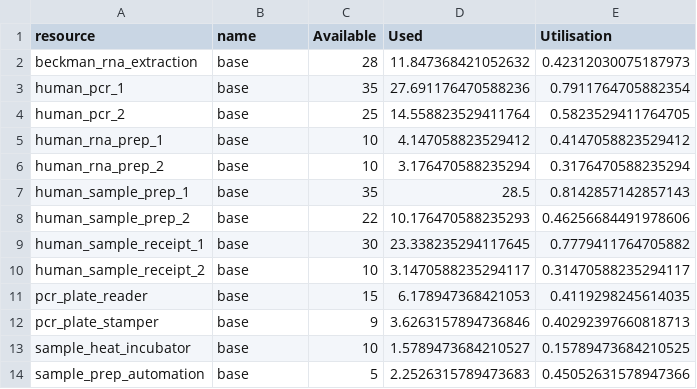
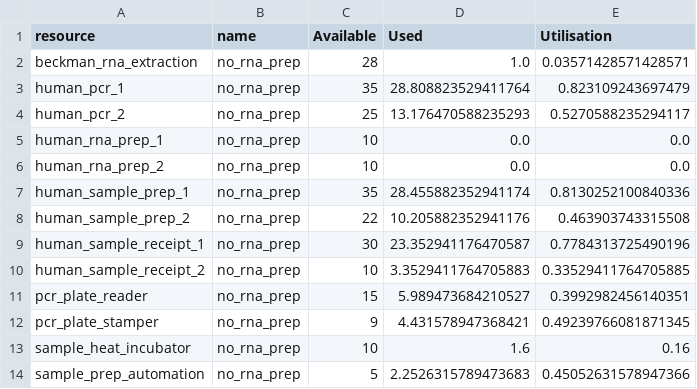
Before and after one commit to MichaelAllen1966/2004_covid_testing_lab_simulation, a CSV file: output/resouces.summary.csv, drawn as a sheet.

```diff
--- a/output/resouces.summary.csv
+++ b/output/resouces.summary.csv
@@ -1,14 +1,14 @@
 resource,name,Available,Used,Utilisation
-beckman_rna_extraction,base,28,11.847368421052632,0.42312030075187973
-human_pcr_1,base,35,27.691176470588236,0.7911764705882354
-human_pcr_2,base,25,14.558823529411764,0.5823529411764705
-human_rna_prep_1,base,10,4.147058823529412,0.4147058823529412
-human_rna_prep_2,base,10,3.176470588235294,0.3176470588235294
-human_sample_prep_1,base,35,28.5,0.8142857142857143
-human_sample_prep_2,base,22,10.176470588235293,0.46256684491978606
-human_sample_receipt_1,base,30,23.338235294117645,0.7779411764705882
-human_sample_receipt_2,base,10,3.1470588235294117,0.31470588235294117
-pcr_plate_reader,base,15,6.178947368421053,0.4119298245614035
-pcr_plate_stamper,base,9,3.6263157894736846,0.40292397660818713
-sample_heat_incubator,base,10,1.5789473684210527,0.15789473684210525
-sample_prep_automation,base,5,2.2526315789473683,0.45052631578947366
+beckman_rna_extraction,no_rna_prep,28,1.0,0.03571428571428571
+human_pcr_1,no_rna_prep,35,28.808823529411764,0.823109243697479
+human_pcr_2,no_rna_prep,25,13.176470588235293,0.5270588235294117
+human_rna_prep_1,no_rna_prep,10,0.0,0.0
+human_rna_prep_2,no_rna_prep,10,0.0,0.0
+human_sample_prep_1,no_rna_prep,35,28.455882352941174,0.8130252100840336
+human_sample_prep_2,no_rna_prep,22,10.205882352941176,0.463903743315508
+human_sample_receipt_1,no_rna_prep,30,23.352941176470587,0.7784313725490196
+human_sample_receipt_2,no_rna_prep,10,3.3529411764705883,0.33529411764705885
+pcr_plate_reader,no_rna_prep,15,5.989473684210527,0.3992982456140351
+pcr_plate_stamper,no_rna_prep,9,4.431578947368421,0.49239766081871345
+sample_heat_incubator,no_rna_prep,10,1.6,0.16
+sample_prep_automation,no_rna_prep,5,2.2526315789473683,0.45052631578947366
```
Also changed, not shown: output/max_queues.csv, output/output.csv, 11 other files.
